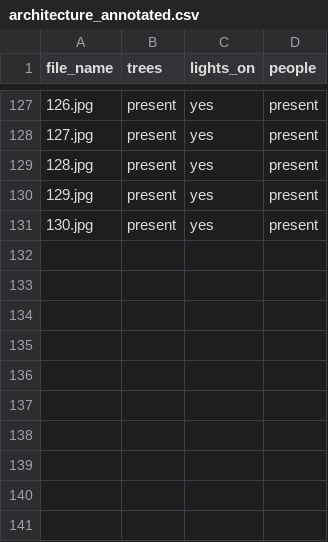
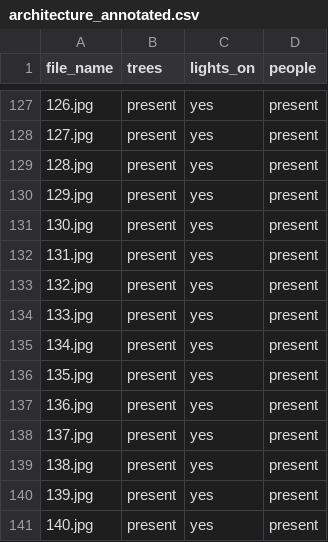
Before and after one commit to NandhiniPython/Architectures, a CSV file: architecture_annotated.csv, drawn as a sheet; only a part is shown, gaps mark what is left out; the diff names each change by its address in the sheet, - before the commit and + after, or states it on an @@ line.

Commit message:
Add files via upload

```diff
--- a/architecture_annotated.csv
+++ b/architecture_annotated.csv
+row 132: 131.jpg | present | yes | present
+row 133: 132.jpg | present | yes | present
+row 134: 133.jpg | present | yes | present
+row 135: 134.jpg | present | yes | present
+row 136: 135.jpg | present | yes | present
+row 137: 136.jpg | present | yes | present
+row 138: 137.jpg | present | yes | present
+row 139: 138.jpg | present | yes | present
+row 140: 139.jpg | present | yes | present
+row 141: 140.jpg | present | yes | present
```
